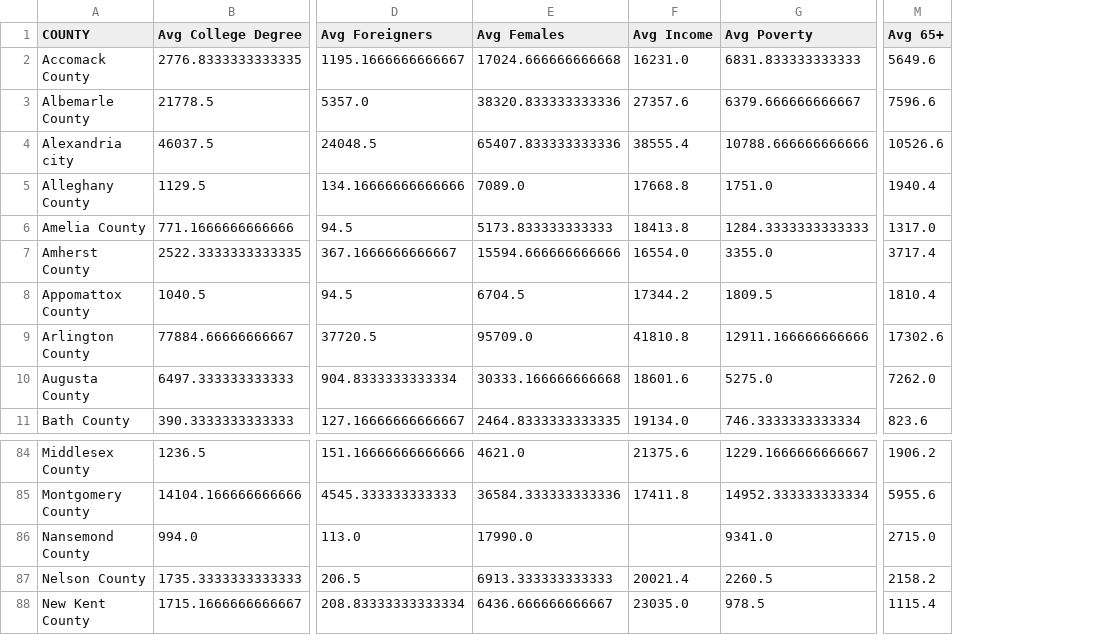
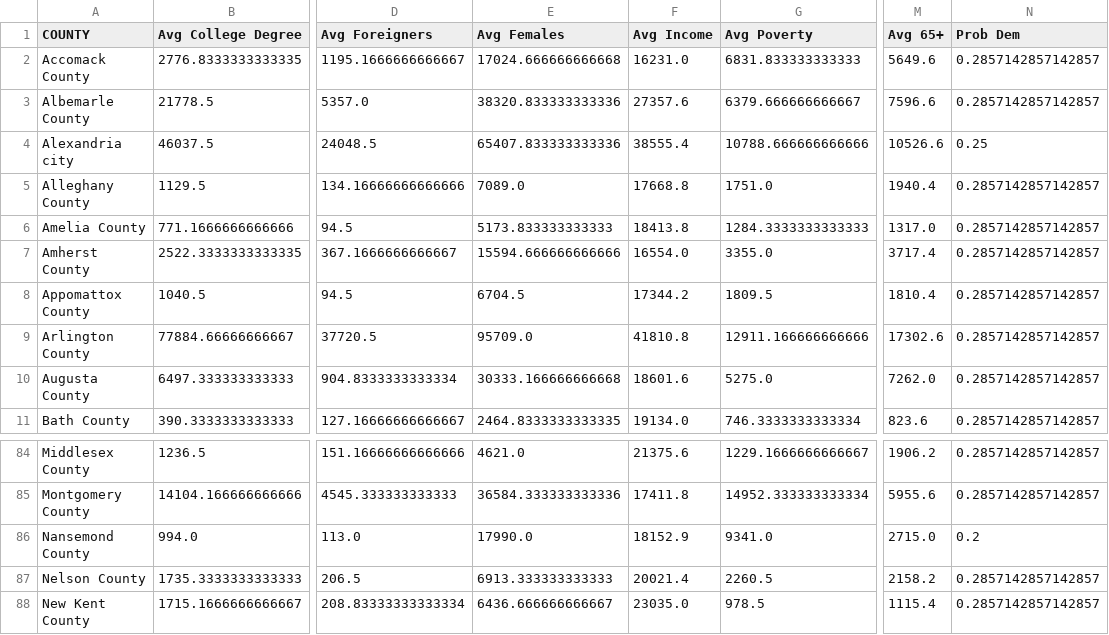
Before and after one commit to gsilver321/project_voting, a CSV file: data/demographic_info.csv, drawn as a sheet; only a part is shown, gaps mark what is left out; the diff names each change by its address in the sheet, - before the commit and + after, or states it on an @@ line.

Commit message:
Update demographic_info.csv

```diff
--- a/data/demographic_info.csv
+++ b/data/demographic_info.csv
+column N (Prob Dem), rows 2-11: 0.2857142857142857 | 0.2857142857142857 | 0.25 | 0.2857142857142857 | 0.2857142857142857 | 0.2857142857142857 | 0.2857142857142857 | 0.2857142857142857 | 0.2857142857142857 | 0.2857142857142857; rows 84-88: 0.2857142857142857 | 0.2857142857142857 | 0.2 | 0.2857142857142857 | 0.2857142857142857
-F86 (Avg Income): (empty)
+F86 (Avg Income): 18152.9
```
